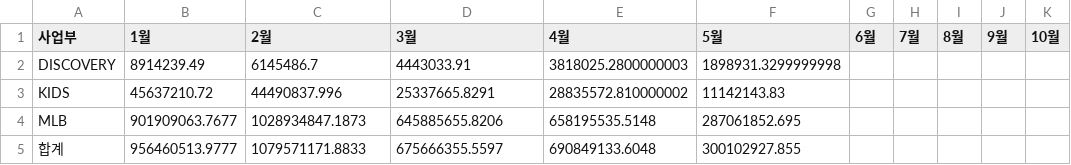
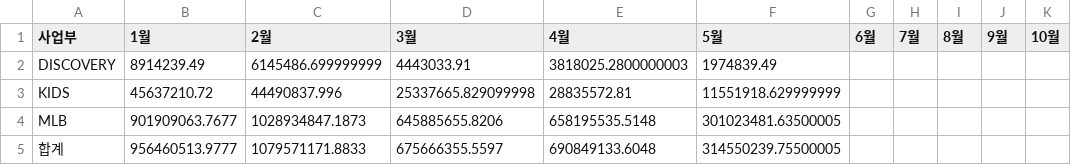
Before and after one commit to xuanm0221-dev/-, a CSV file: 파일/2026년판매매출_actual.csv, drawn as a sheet; only a part is shown; the diff names each change by its address in the sheet, - before the commit and + after, or states it on an @@ line.

```diff
--- a/파일/2026년판매매출_actual.csv
+++ b/파일/2026년판매매출_actual.csv
-C2 (2월): 6145486.7
+C2 (2월): 6145486.699999999
-F2 (5월): 1898931.3299999998
+F2 (5월): 1974839.49
-D3 (3월): 25337665.8291
+D3 (3월): 25337665.829099998
-E3 (4월): 28835572.810000002
+E3 (4월): 28835572.81
-F3 (5월): 11142143.83
+F3 (5월): 11551918.629999999
-F4 (5월): 287061852.695
+F4 (5월): 301023481.63500005
-F5 (5월): 300102927.855
+F5 (5월): 314550239.75500005
```
Also changed, not shown: 파일/2024년판매매출_actual.csv, 파일/2025년판매매출_actual.csv, 10 other files.
